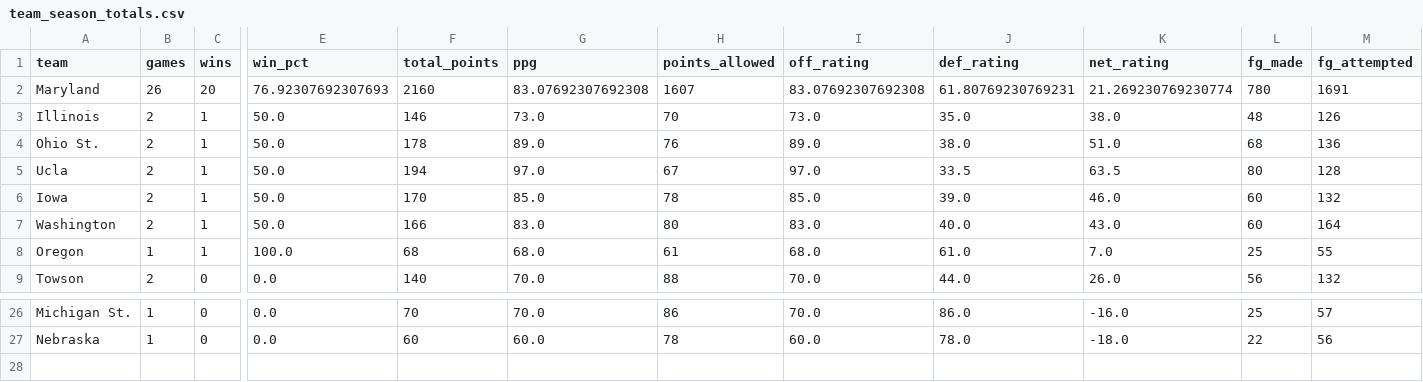
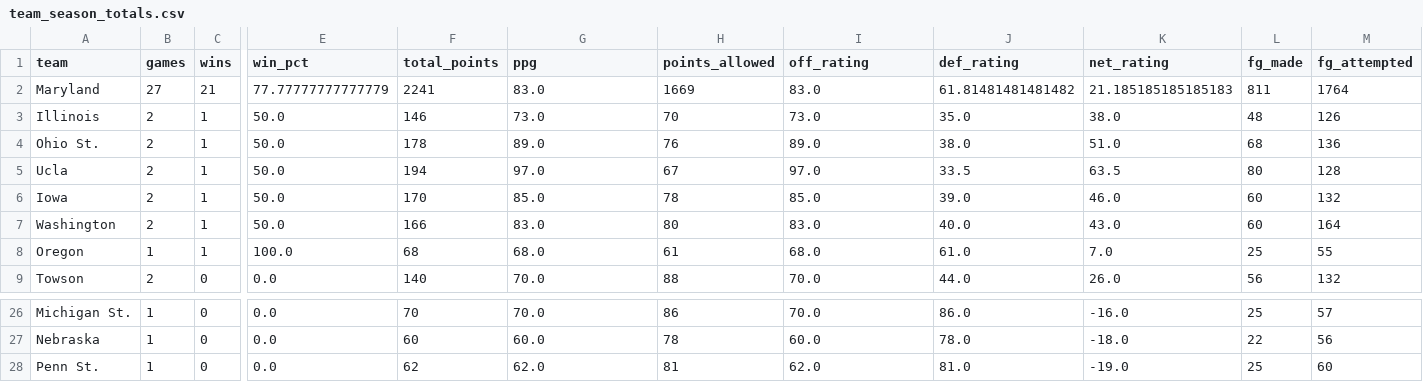
Before and after one commit to dwillis/umdwbb-data, a CSV file: 2025-26/team_season_totals.csv, drawn as a sheet; only a part is shown, gaps mark what is left out; rows hold the shown columns only; the diff covers the shown part only; the diff names each change by its address in the sheet, - before the commit and + after, or states it on an @@ line.

```diff
--- a/2025-26/team_season_totals.csv
+++ b/2025-26/team_season_totals.csv
-B2 (games): 26
+B2 (games): 27
-C2 (wins): 20
+C2 (wins): 21
-E2 (win_pct): 76.92307692307693
+E2 (win_pct): 77.77777777777779
-F2 (total_points): 2160
+F2 (total_points): 2241
-G2 (ppg): 83.07692307692308
+G2 (ppg): 83.0
-H2 (points_allowed): 1607
+H2 (points_allowed): 1669
-I2 (off_rating): 83.07692307692308
+I2 (off_rating): 83.0
-J2 (def_rating): 61.80769230769231
+J2 (def_rating): 61.81481481481482
-K2 (net_rating): 21.269230769230774
+K2 (net_rating): 21.185185185185183
-L2 (fg_made): 780
+L2 (fg_made): 811
-M2 (fg_attempted): 1691
+M2 (fg_attempted): 1764
+row 28: Penn St. | 1 | 0 | 0.0 | 62 | 62.0 | 81 | 62.0 | 81.0 | -19.0 | 25 | 60
```
Also changed, not shown: 23 edited cells elsewhere in this file, 2025-26/assists.csv, 2025-26/game_info.csv, 8 other files.
